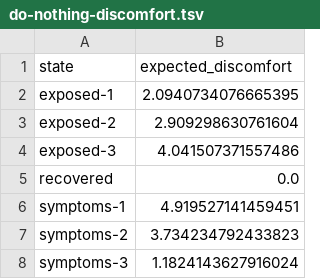
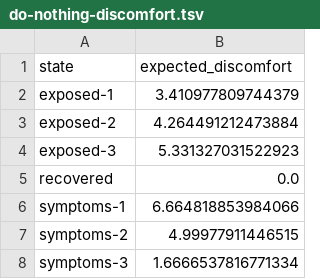
Before and after one commit to cfornesa/dx704-project-06, a TSV file: do-nothing-discomfort.tsv, drawn as a sheet.

```diff
--- a/do-nothing-discomfort.tsv
+++ b/do-nothing-discomfort.tsv
@@ -1,8 +1,8 @@
 state	expected_discomfort
-exposed-1	2.0940734076665395
-exposed-2	2.909298630761604
-exposed-3	4.041507371557486
+exposed-1	3.410977809744379
+exposed-2	4.264491212473884
+exposed-3	5.331327031522923
 recovered	0.0
-symptoms-1	4.919527141459451
-symptoms-2	3.734234792433823
-symptoms-3	1.1824143627916024
+symptoms-1	6.664818853984066
+symptoms-2	4.99977911446515
+symptoms-3	1.6666537816771334
```
Also changed, not shown: 1 other file.
